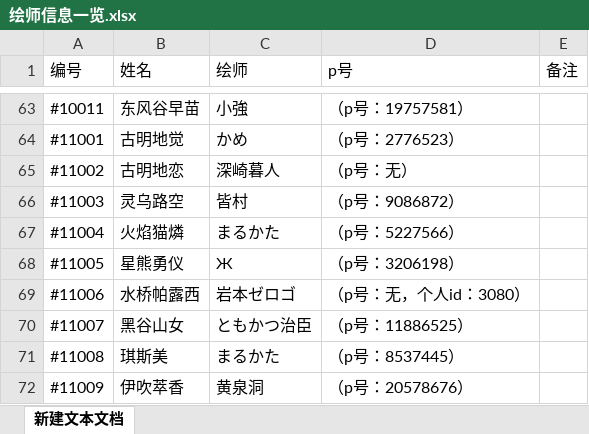
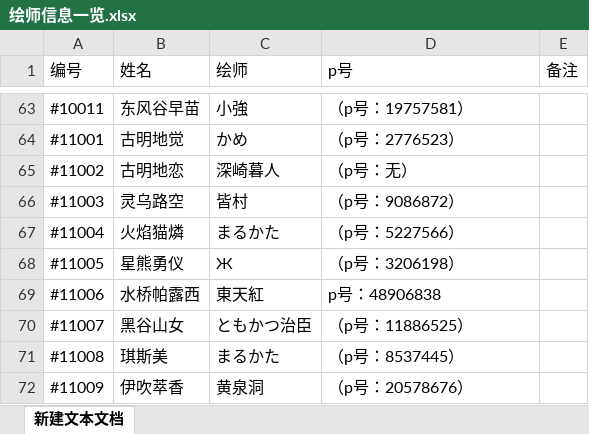
Before and after one commit to lwtmusou/touhoukill, an Excel workbook: 绘师信息一览.xlsx, sheet 新建文本文档, drawn as a sheet; only a part is shown, gaps mark what is left out; values as stored, in another font and other column widths than the file's, no borders; the diff names each change by its address in the sheet, - before the commit and + after, or states it on an @@ line.

```diff
--- a/绘师信息一览.xlsx (sheet 新建文本文档)
+++ b/绘师信息一览.xlsx (sheet 新建文本文档)
-C69 (绘师): 岩本ゼロゴ
+C69 (绘师): 東天紅
-D69 (p号): （p号：无，个人id：3080）
+D69 (p号): p号：48906838
```
Also changed, not shown: 7 other files.
